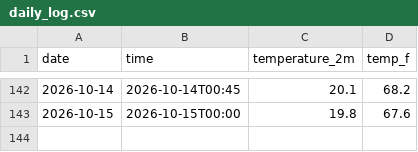
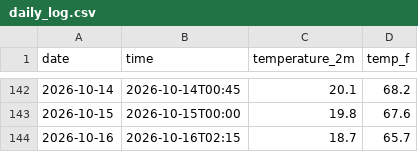
Before and after one commit to IncandescentFox/Weather-Tracker, a CSV file: daily_log.csv, drawn as a sheet; only a part is shown, gaps mark what is left out.

```diff
--- a/daily_log.csv
+++ b/daily_log.csv
@@ -143 +143,2 @@ date,time,temperature_2m,temp_f
 2026-10-15,2026-10-15T00:00,19.8,67.6
+2026-10-16,2026-10-16T02:15,18.7,65.7
```
Also changed, not shown: 1 other file.
